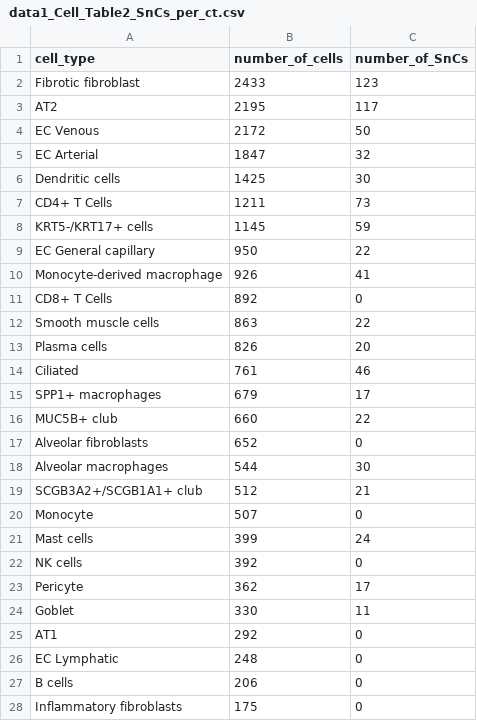
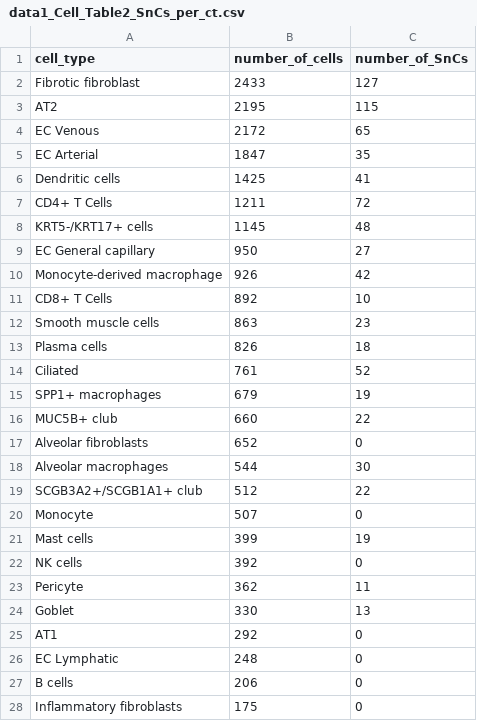
Before and after one commit to chthub/sencell, a CSV file: new_output/data1_Cell_Table2_SnCs_per_ct.csv, drawn as a sheet; only a part is shown.

Commit message:
all table done. precision cut doing

```diff
--- a/new_output/data1_Cell_Table2_SnCs_per_ct.csv
+++ b/new_output/data1_Cell_Table2_SnCs_per_ct.csv
@@ -1,16 +1,16 @@
 cell_type,number_of_cells,number_of_SnCs
-Fibrotic fibroblast,2433,123
-AT2,2195,117
-EC Venous,2172,50
-EC Arterial,1847,32
-Dendritic cells,1425,30
-CD4+ T Cells,1211,73
-KRT5-/KRT17+ cells,1145,59
-EC General capillary,950,22
-Monocyte-derived macrophage,926,41
-CD8+ T Cells,892,0
-Smooth muscle cells,863,22
-Plasma cells,826,20
-Ciliated,761,46
-SPP1+ macrophages,679,17
+Fibrotic fibroblast,2433,127
+AT2,2195,115
+EC Venous,2172,65
+EC Arterial,1847,35
+Dendritic cells,1425,41
+CD4+ T Cells,1211,72
+KRT5-/KRT17+ cells,1145,48
+EC General capillary,950,27
+Monocyte-derived macrophage,926,42
+CD8+ T Cells,892,10
+Smooth muscle cells,863,23
+Plasma cells,826,18
+Ciliated,761,52
+SPP1+ macrophages,679,19
 MUC5B+ club,660,22
@@ -18,8 +18,8 @@ Alveolar fibroblasts,652,0
 Alveolar macrophages,544,30
-SCGB3A2+/SCGB1A1+ club,512,21
+SCGB3A2+/SCGB1A1+ club,512,22
 Monocyte,507,0
-Mast cells,399,24
+Mast cells,399,19
 NK cells,392,0
-Pericyte,362,17
-Goblet,330,11
+Pericyte,362,11
+Goblet,330,13
 AT1,292,0
```
Also changed, not shown: 36 other files.
